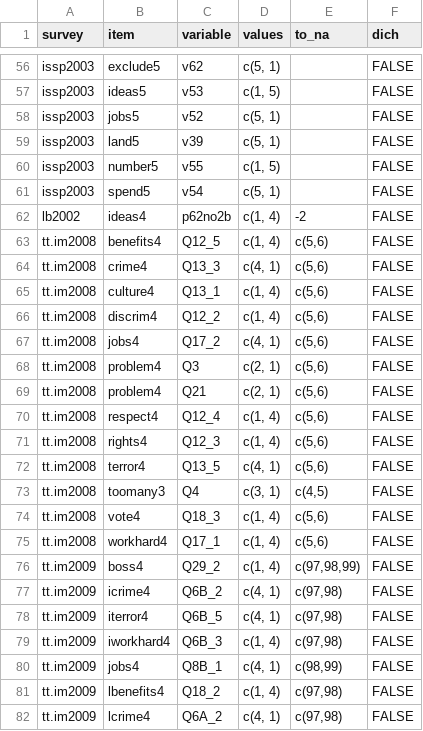
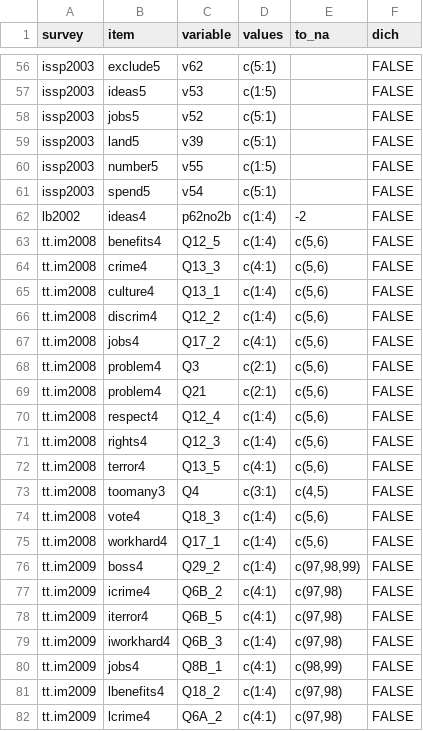
Before and after one commit to fsolt/immigration, a CSV file: data-raw/immigration_vars.csv, drawn as a sheet; only a part is shown, gaps mark what is left out; the diff covers the shown part only; the diff names each change by its address in the sheet, - before the commit and + after, or states it on an @@ line.

```diff
--- a/data-raw/immigration_vars.csv
+++ b/data-raw/immigration_vars.csv
-D56 (values): c(5, 1)
+D56 (values): c(5:1)
-D57 (values): c(1, 5)
+D57 (values): c(1:5)
-D58:D59 (values): c(5, 1)
+D58:D59 (values): c(5:1)
-D60 (values): c(1, 5)
+D60 (values): c(1:5)
-D61 (values): c(5, 1)
+D61 (values): c(5:1)
-D62:D63 (values): c(1, 4)
+D62:D63 (values): c(1:4)
-D64 (values): c(4, 1)
+D64 (values): c(4:1)
-D65:D66 (values): c(1, 4)
+D65:D66 (values): c(1:4)
-D67 (values): c(4, 1)
+D67 (values): c(4:1)
-D68:D69 (values): c(2, 1)
+D68:D69 (values): c(2:1)
-D70:D71 (values): c(1, 4)
+D70:D71 (values): c(1:4)
-D72 (values): c(4, 1)
+D72 (values): c(4:1)
-D73 (values): c(3, 1)
+D73 (values): c(3:1)
-D74:D76 (values): c(1, 4)
+D74:D76 (values): c(1:4)
-D77:D78 (values): c(4, 1)
+D77:D78 (values): c(4:1)
-D79 (values): c(1, 4)
+D79 (values): c(1:4)
-D80 (values): c(4, 1)
+D80 (values): c(4:1)
-D81 (values): c(1, 4)
+D81 (values): c(1:4)
-D82 (values): c(4, 1)
+D82 (values): c(4:1)
```
Also changed, not shown: 105 edited cells elsewhere in this file, 1 other file.
